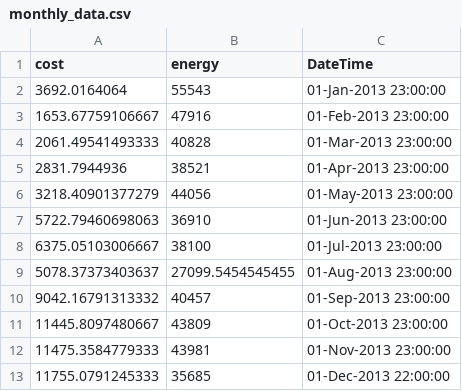
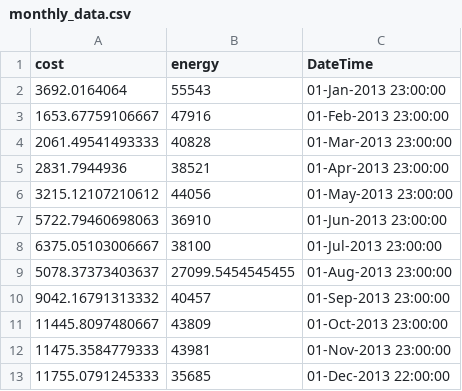
Before and after one commit to DeustoTech/Tariff-Optimization, a CSV file: monthly_data.csv, drawn as a sheet.

```diff
--- a/monthly_data.csv
+++ b/monthly_data.csv
@@ -5,3 +5,3 @@ cost,energy,DateTime
 2831.7944936,38521,01-Apr-2013 23:00:00
-3218.40901377279,44056,01-May-2013 23:00:00
+3215.12107210612,44056,01-May-2013 23:00:00
 5722.79460698063,36910,01-Jun-2013 23:00:00
```
Also changed, not shown: hourly_data.csv, 4 other files.
